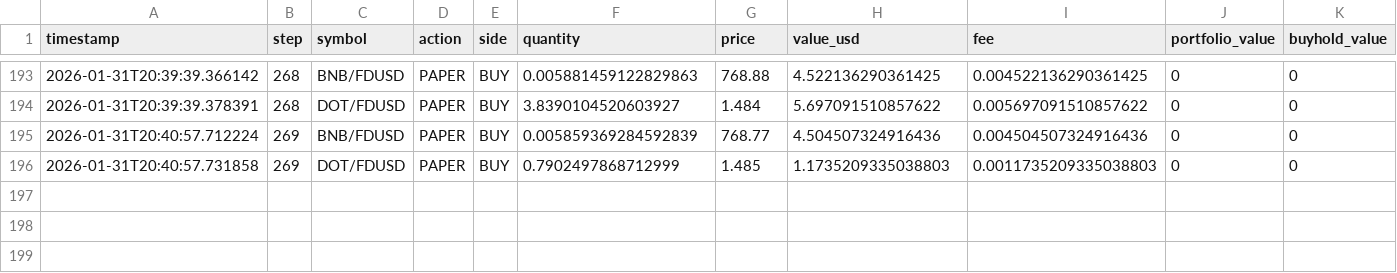
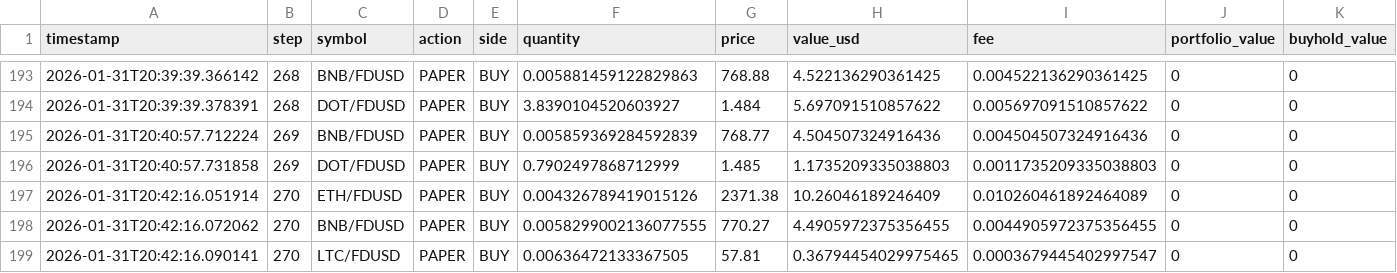
Before and after one commit to evolutis-ai/evolutis, a CSV file: data/live/trades.csv, drawn as a sheet; only a part is shown, gaps mark what is left out; rows hold the shown columns only; the diff names each change by its address in the sheet, - before the commit and + after, or states it on an @@ line.

Commit message:
Update live paper trading data (2026-01-31 20:42)
Session: 20260131_145122

```diff
--- a/data/live/trades.csv
+++ b/data/live/trades.csv
+row 197: 2026-01-31T20:42:16.051914 | 270 | ETH/FDUSD | PAPER | BUY | 0.004326789419015126 | 2371.38 | 10.26046189246409 | 0.010260461892464089 | 0 | 0
+row 198: 2026-01-31T20:42:16.072062 | 270 | BNB/FDUSD | PAPER | BUY | 0.0058299002136077555 | 770.27 | 4.4905972375356455 | 0.0044905972375356455 | 0 | 0
+row 199: 2026-01-31T20:42:16.090141 | 270 | LTC/FDUSD | PAPER | BUY | 0.00636472133367505 | 57.81 | 0.36794454029975465 | 0.0003679445402997547 | 0 | 0
```
Also changed, not shown: data/live/portfolio_history.csv, 2 other files.
